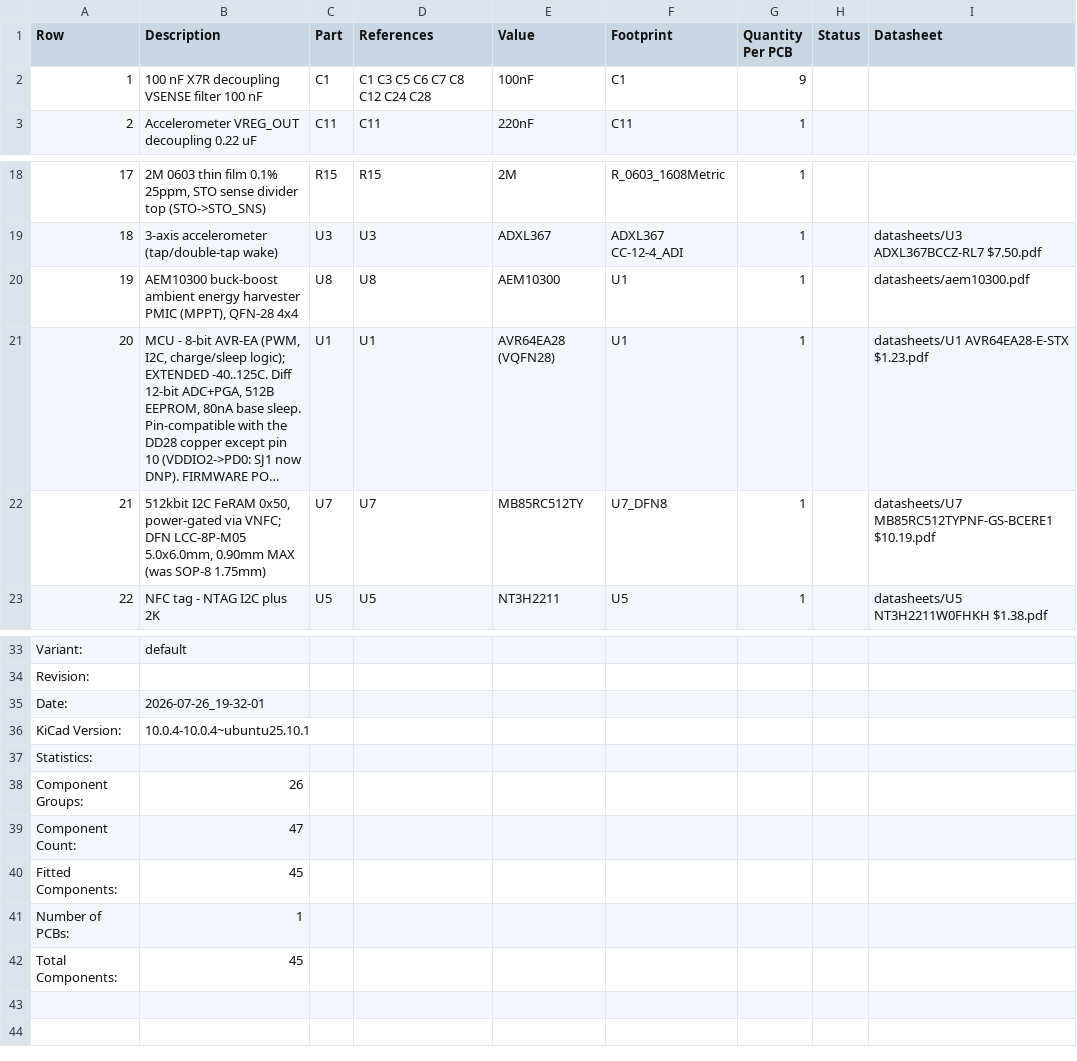
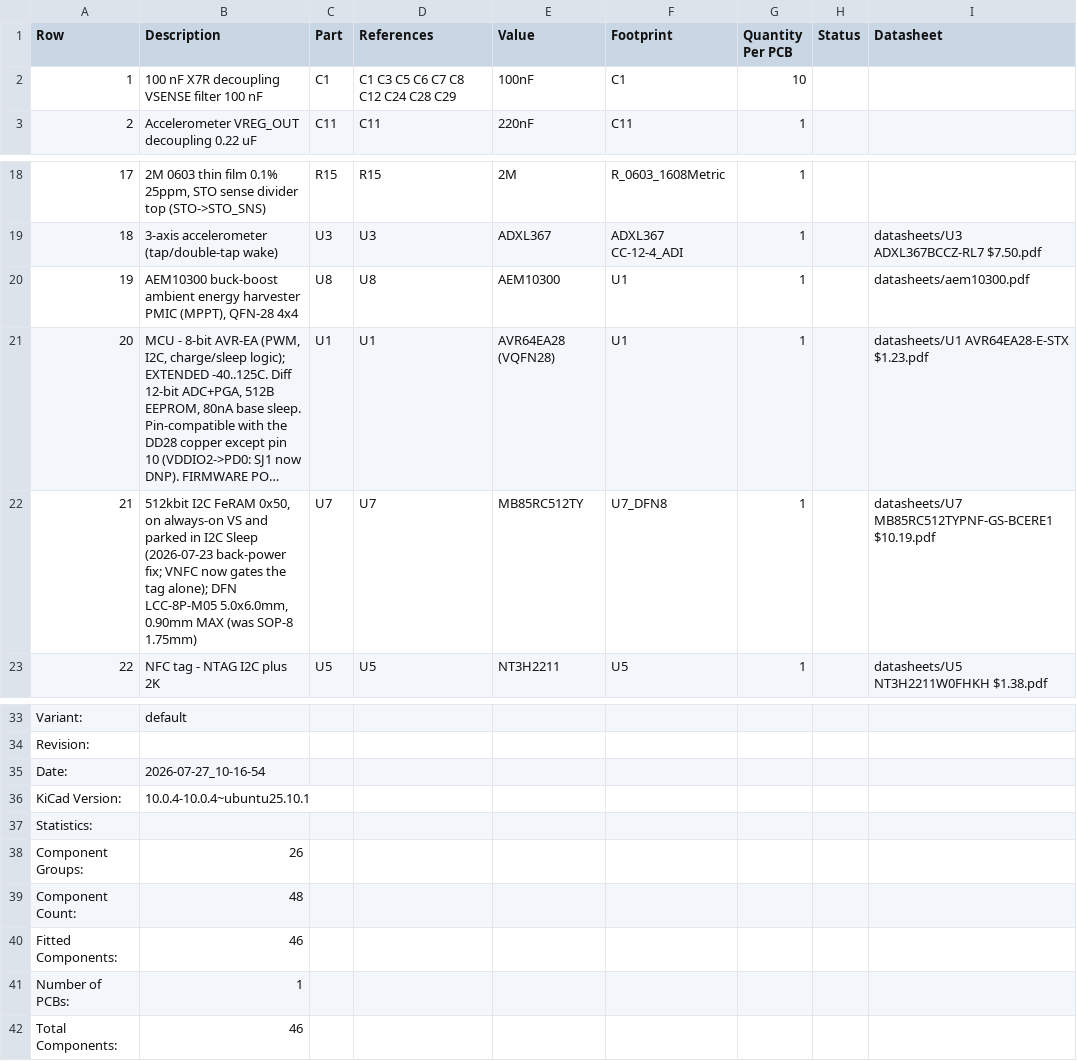
Before and after one commit to devinhorowitz/solar-business-card, a CSV file: Generated/fabdocs/solar-glow-drh-v4_0-bom.csv, drawn as a sheet; only a part is shown, gaps mark what is left out; long unchanged cells end in …; the diff names each change by its address in the sheet, - before the commit and + after, or states it on an @@ line.

```diff
--- a/Generated/fabdocs/solar-glow-drh-v4_0-bom.csv
+++ b/Generated/fabdocs/solar-glow-drh-v4_0-bom.csv
-D2 (References): C1 C3 C5 C6 C7 C8 C12 C24 C28
+D2 (References): C1 C3 C5 C6 C7 C8 C12 C24 C28 C29
-G2 (Quantity Per PCB): 9
+G2 (Quantity Per PCB): 10
-B22 (Description): …FeRAM 0x50, power-gated via VNFC; DFN LCC-8P-M05…
+B22 (Description): …FeRAM 0x50, on always-on VS and parked in I2C Sleep (2026-07-23 back-power fix; VNFC now gates the tag alone); DFN LCC-8P-M05…
-B35 (Description): 2026-07-26_19-32-01
+B35 (Description): 2026-07-27_10-16-54
-B39 (Description): 47
+B39 (Description): 48
-B40 (Description): 45
+B40 (Description): 46
-B42 (Description): 45
+B42 (Description): 46
```
Also changed, not shown: Generated/fabdocs/solar-glow-drh-v4_0-bottom_pos.csv, 16 other files.
